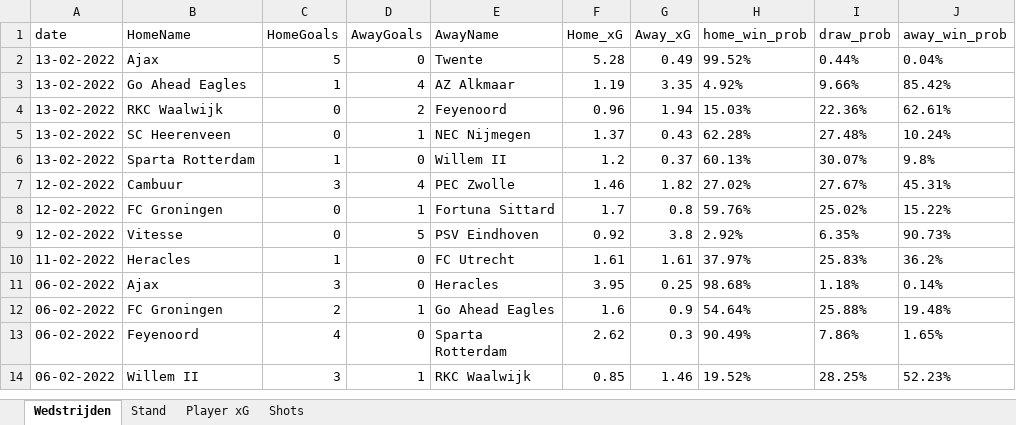
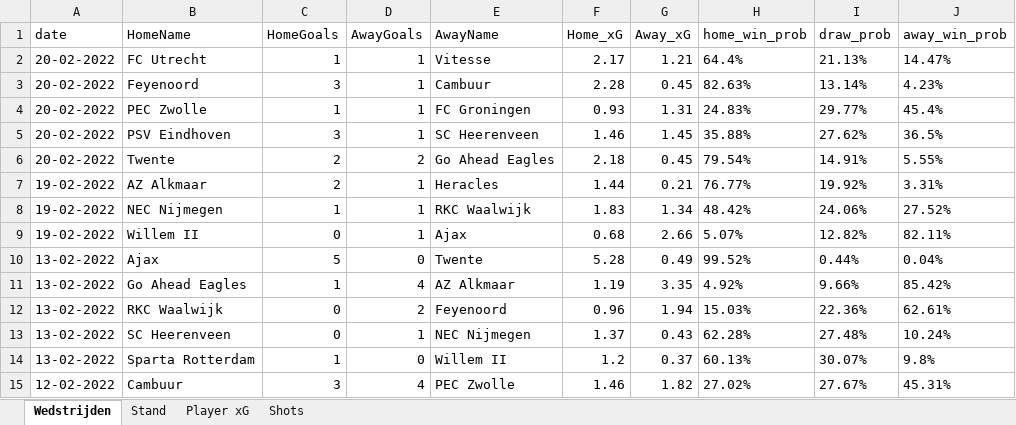
Before and after one commit to RobinKoetsier/xRank, an Excel workbook: Export_TDL_NED_2122.xlsx, sheet Wedstrijden, drawn as a sheet; only a part is shown; the shorter side is filled out with more unchanged rows; values as stored, in another font and other column widths than the file's, no borders; the diff names each change by its address in the sheet, - before the commit and + after, or states it on an @@ line.

```diff
--- a/Export_TDL_NED_2122.xlsx (sheet Wedstrijden)
+++ b/Export_TDL_NED_2122.xlsx (sheet Wedstrijden)
+row 2: 20-02-2022 | FC Utrecht | 1 | 1 | Vitesse | 2.17 | 1.21 | 64.4% | 21.13% | 14.47%
+row 3: 20-02-2022 | Feyenoord | 3 | 1 | Cambuur | 2.28 | 0.45 | 82.63% | 13.14% | 4.23%
+row 4: 20-02-2022 | PEC Zwolle | 1 | 1 | FC Groningen | 0.93 | 1.31 | 24.83% | 29.77% | 45.4%
+row 5: 20-02-2022 | PSV Eindhoven | 3 | 1 | SC Heerenveen | 1.46 | 1.45 | 35.88% | 27.62% | 36.5%
+row 6: 20-02-2022 | Twente | 2 | 2 | Go Ahead Eagles | 2.18 | 0.45 | 79.54% | 14.91% | 5.55%
+row 7: 19-02-2022 | AZ Alkmaar | 2 | 1 | Heracles | 1.44 | 0.21 | 76.77% | 19.92% | 3.31%
+row 8: 19-02-2022 | NEC Nijmegen | 1 | 1 | RKC Waalwijk | 1.83 | 1.34 | 48.42% | 24.06% | 27.52%
+row 9: 19-02-2022 | Willem II | 0 | 1 | Ajax | 0.68 | 2.66 | 5.07% | 12.82% | 82.11%
```
Also changed, not shown: sheet Shots, sheet Player xG, sheet Stand.
